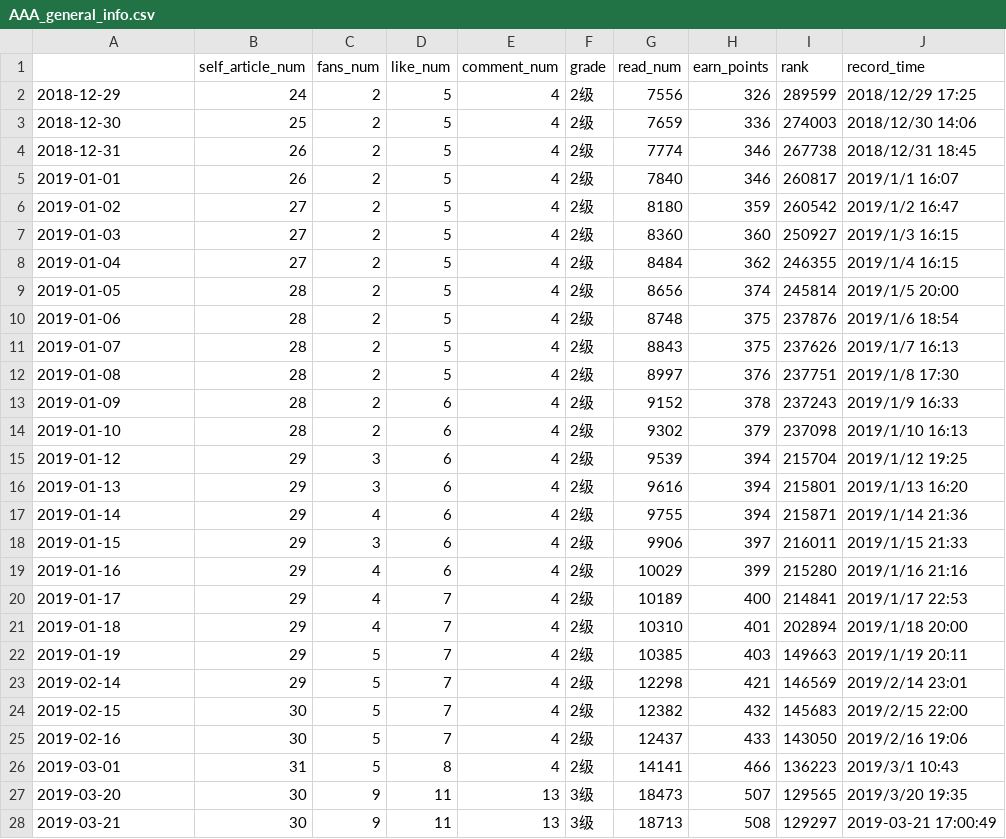
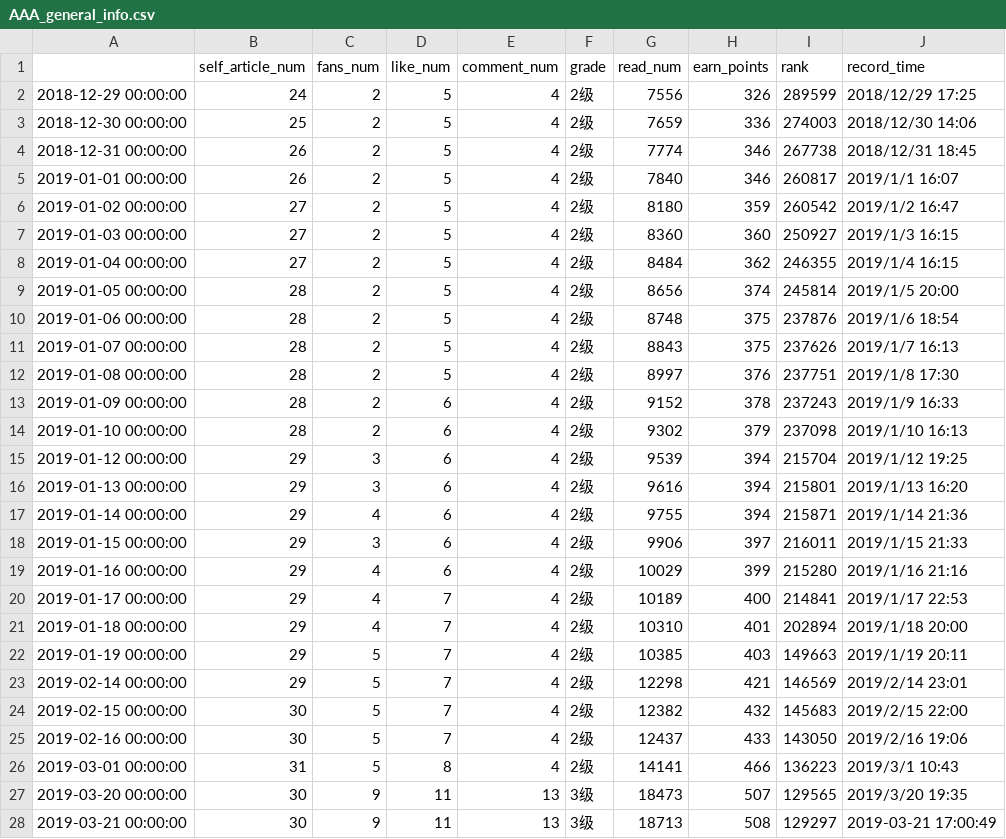
Before and after one commit to liuchengzimozigreat/learining_scraping, a CSV file: my_blog_info/AAA_general_info.csv, drawn as a sheet; only a part is shown; the diff covers the shown part only.

```diff
--- a/my_blog_info/AAA_general_info.csv
+++ b/my_blog_info/AAA_general_info.csv
@@ -1,28 +1,28 @@
 ,self_article_num,fans_num,like_num,comment_num,grade,read_num,earn_points,rank,record_time
-2018-12-29,24,2,5,4,2级,7556,326,289599,2018/12/29 17:25
-2018-12-30,25,2,5,4,2级,7659,336,274003,2018/12/30 14:06
-2018-12-31,26,2,5,4,2级,7774,346,267738,2018/12/31 18:45
-2019-01-01,26,2,5,4,2级,7840,346,260817,2019/1/1 16:07
-2019-01-02,27,2,5,4,2级,8180,359,260542,2019/1/2 16:47
-2019-01-03,27,2,5,4,2级,8360,360,250927,2019/1/3 16:15
-2019-01-04,27,2,5,4,2级,8484,362,246355,2019/1/4 16:15
-2019-01-05,28,2,5,4,2级,8656,374,245814,2019/1/5 20:00
-2019-01-06,28,2,5,4,2级,8748,375,237876,2019/1/6 18:54
-2019-01-07,28,2,5,4,2级,8843,375,237626,2019/1/7 16:13
-2019-01-08,28,2,5,4,2级,8997,376,237751,2019/1/8 17:30
-2019-01-09,28,2,6,4,2级,9152,378,237243,2019/1/9 16:33
-2019-01-10,28,2,6,4,2级,9302,379,237098,2019/1/10 16:13
-2019-01-12,29,3,6,4,2级,9539,394,215704,2019/1/12 19:25
-2019-01-13,29,3,6,4,2级,9616,394,215801,2019/1/13 16:20
-2019-01-14,29,4,6,4,2级,9755,394,215871,2019/1/14 21:36
-2019-01-15,29,3,6,4,2级,9906,397,216011,2019/1/15 21:33
-2019-01-16,29,4,6,4,2级,10029,399,215280,2019/1/16 21:16
-2019-01-17,29,4,7,4,2级,10189,400,214841,2019/1/17 22:53
-2019-01-18,29,4,7,4,2级,10310,401,202894,2019/1/18 20:00
-2019-01-19,29,5,7,4,2级,10385,403,149663,2019/1/19 20:11
-2019-02-14,29,5,7,4,2级,12298,421,146569,2019/2/14 23:01
-2019-02-15,30,5,7,4,2级,12382,432,145683,2019/2/15 22:00
-2019-02-16,30,5,7,4,2级,12437,433,143050,2019/2/16 19:06
-2019-03-01,31,5,8,4,2级,14141,466,136223,2019/3/1 10:43
-2019-03-20,30,9,11,13,3级,18473,507,129565,2019/3/20 19:35
-2019-03-21,30,9,11,13,3级,18713,508,129297,2019-03-21 17:00:49
+2018-12-29 00:00:00,24,2,5,4,2级,7556,326,289599,2018/12/29 17:25
+2018-12-30 00:00:00,25,2,5,4,2级,7659,336,274003,2018/12/30 14:06
+2018-12-31 00:00:00,26,2,5,4,2级,7774,346,267738,2018/12/31 18:45
+2019-01-01 00:00:00,26,2,5,4,2级,7840,346,260817,2019/1/1 16:07
+2019-01-02 00:00:00,27,2,5,4,2级,8180,359,260542,2019/1/2 16:47
+2019-01-03 00:00:00,27,2,5,4,2级,8360,360,250927,2019/1/3 16:15
+2019-01-04 00:00:00,27,2,5,4,2级,8484,362,246355,2019/1/4 16:15
+2019-01-05 00:00:00,28,2,5,4,2级,8656,374,245814,2019/1/5 20:00
+2019-01-06 00:00:00,28,2,5,4,2级,8748,375,237876,2019/1/6 18:54
+2019-01-07 00:00:00,28,2,5,4,2级,8843,375,237626,2019/1/7 16:13
+2019-01-08 00:00:00,28,2,5,4,2级,8997,376,237751,2019/1/8 17:30
+2019-01-09 00:00:00,28,2,6,4,2级,9152,378,237243,2019/1/9 16:33
+2019-01-10 00:00:00,28,2,6,4,2级,9302,379,237098,2019/1/10 16:13
+2019-01-12 00:00:00,29,3,6,4,2级,9539,394,215704,2019/1/12 19:25
+2019-01-13 00:00:00,29,3,6,4,2级,9616,394,215801,2019/1/13 16:20
+2019-01-14 00:00:00,29,4,6,4,2级,9755,394,215871,2019/1/14 21:36
+2019-01-15 00:00:00,29,3,6,4,2级,9906,397,216011,2019/1/15 21:33
+2019-01-16 00:00:00,29,4,6,4,2级,10029,399,215280,2019/1/16 21:16
+2019-01-17 00:00:00,29,4,7,4,2级,10189,400,214841,2019/1/17 22:53
+2019-01-18 00:00:00,29,4,7,4,2级,10310,401,202894,2019/1/18 20:00
+2019-01-19 00:00:00,29,5,7,4,2级,10385,403,149663,2019/1/19 20:11
+2019-02-14 00:00:00,29,5,7,4,2级,12298,421,146569,2019/2/14 23:01
+2019-02-15 00:00:00,30,5,7,4,2级,12382,432,145683,2019/2/15 22:00
+2019-02-16 00:00:00,30,5,7,4,2级,12437,433,143050,2019/2/16 19:06
+2019-03-01 00:00:00,31,5,8,4,2级,14141,466,136223,2019/3/1 10:43
+2019-03-20 00:00:00,30,9,11,13,3级,18473,507,129565,2019/3/20 19:35
+2019-03-21 00:00:00,30,9,11,13,3级,18713,508,129297,2019-03-21 17:00:49
```
Also changed, not shown: 2 added rows elsewhere in this file, my_blog_info/88420977endnote使用总结.csv, 5 other files.
